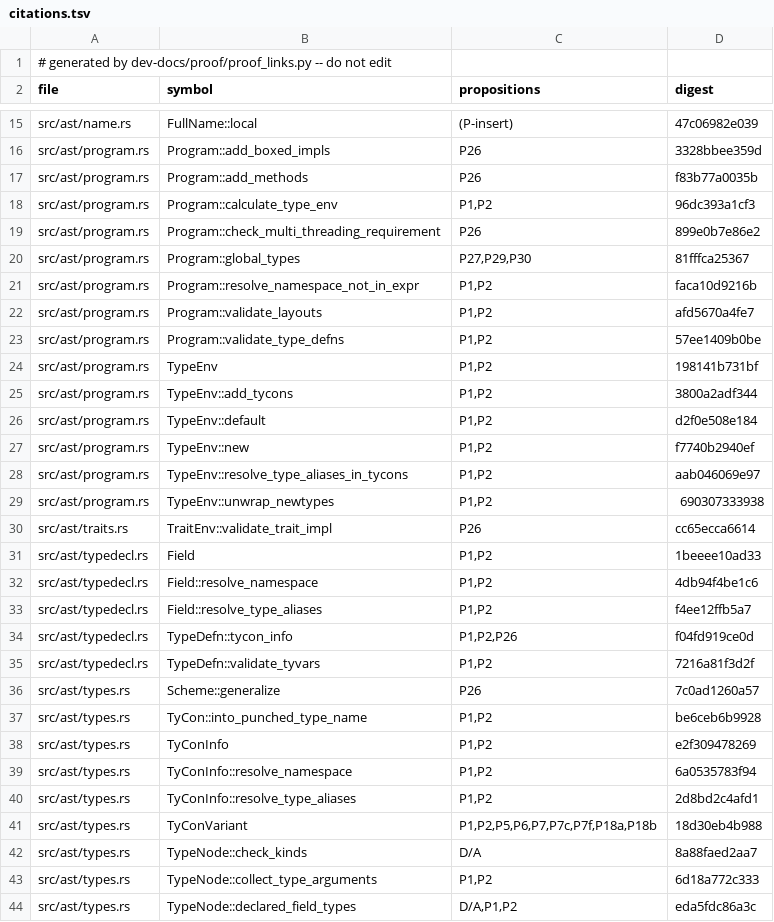
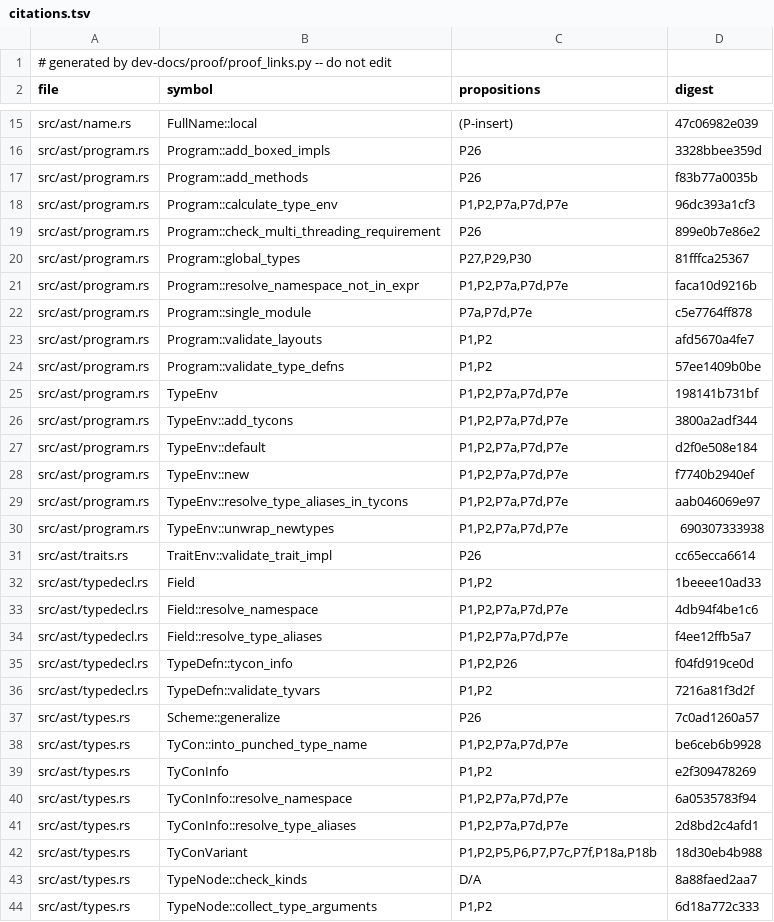
Before and after one commit to tttmmmyyyy/fixlang, a TSV file: dev-docs/proof/rc_ir/borrow-cancel/citations.tsv, drawn as a sheet; only a part is shown, gaps mark what is left out; the shorter side is filled out with more unchanged rows; the diff covers the shown part only.

```diff
--- a/dev-docs/proof/rc_ir/borrow-cancel/citations.tsv
+++ b/dev-docs/proof/rc_ir/borrow-cancel/citations.tsv
@@ -17,18 +17,19 @@ src/ast/program.rs	Program::add_boxed_impls	P26	3328bbee359d
 src/ast/program.rs	Program::add_methods	P26	f83b77a0035b
-src/ast/program.rs	Program::calculate_type_env	P1,P2	96dc393a1cf3
+src/ast/program.rs	Program::calculate_type_env	P1,P2,P7a,P7d,P7e	96dc393a1cf3
 src/ast/program.rs	Program::check_multi_threading_requirement	P26	899e0b7e86e2
 src/ast/program.rs	Program::global_types	P27,P29,P30	81fffca25367
-src/ast/program.rs	Program::resolve_namespace_not_in_expr	P1,P2	faca10d9216b
+src/ast/program.rs	Program::resolve_namespace_not_in_expr	P1,P2,P7a,P7d,P7e	faca10d9216b
+src/ast/program.rs	Program::single_module	P7a,P7d,P7e	c5e7764ff878
 src/ast/program.rs	Program::validate_layouts	P1,P2	afd5670a4fe7
 src/ast/program.rs	Program::validate_type_defns	P1,P2	57ee1409b0be
-src/ast/program.rs	TypeEnv	P1,P2	198141b731bf
-src/ast/program.rs	TypeEnv::add_tycons	P1,P2	3800a2adf344
-src/ast/program.rs	TypeEnv::default	P1,P2	d2f0e508e184
-src/ast/program.rs	TypeEnv::new	P1,P2	f7740b2940ef
-src/ast/program.rs	TypeEnv::resolve_type_aliases_in_tycons	P1,P2	aab046069e97
-src/ast/program.rs	TypeEnv::unwrap_newtypes	P1,P2	690307333938
+src/ast/program.rs	TypeEnv	P1,P2,P7a,P7d,P7e	198141b731bf
+src/ast/program.rs	TypeEnv::add_tycons	P1,P2,P7a,P7d,P7e	3800a2adf344
+src/ast/program.rs	TypeEnv::default	P1,P2,P7a,P7d,P7e	d2f0e508e184
+src/ast/program.rs	TypeEnv::new	P1,P2,P7a,P7d,P7e	f7740b2940ef
+src/ast/program.rs	TypeEnv::resolve_type_aliases_in_tycons	P1,P2,P7a,P7d,P7e	aab046069e97
+src/ast/program.rs	TypeEnv::unwrap_newtypes	P1,P2,P7a,P7d,P7e	690307333938
 src/ast/traits.rs	TraitEnv::validate_trait_impl	P26	cc65ecca6614
 src/ast/typedecl.rs	Field	P1,P2	1beeee10ad33
-src/ast/typedecl.rs	Field::resolve_namespace	P1,P2	4db94f4be1c6
-src/ast/typedecl.rs	Field::resolve_type_aliases	P1,P2	f4ee12ffb5a7
+src/ast/typedecl.rs	Field::resolve_namespace	P1,P2,P7a,P7d,P7e	4db94f4be1c6
+src/ast/typedecl.rs	Field::resolve_type_aliases	P1,P2,P7a,P7d,P7e	f4ee12ffb5a7
 src/ast/typedecl.rs	TypeDefn::tycon_info	P1,P2,P26	f04fd919ce0d
@@ -36,6 +37,6 @@ src/ast/typedecl.rs	TypeDefn::validate_tyvars	P1,P2	7216a81f3d2f
 src/ast/types.rs	Scheme::generalize	P26	7c0ad1260a57
-src/ast/types.rs	TyCon::into_punched_type_name	P1,P2	be6ceb6b9928
+src/ast/types.rs	TyCon::into_punched_type_name	P1,P2,P7a,P7d,P7e	be6ceb6b9928
 src/ast/types.rs	TyConInfo	P1,P2	e2f309478269
-src/ast/types.rs	TyConInfo::resolve_namespace	P1,P2	6a0535783f94
-src/ast/types.rs	TyConInfo::resolve_type_aliases	P1,P2	2d8bd2c4afd1
+src/ast/types.rs	TyConInfo::resolve_namespace	P1,P2,P7a,P7d,P7e	6a0535783f94
+src/ast/types.rs	TyConInfo::resolve_type_aliases	P1,P2,P7a,P7d,P7e	2d8bd2c4afd1
 src/ast/types.rs	TyConVariant	P1,P2,P5,P6,P7,P7c,P7f,P18a,P18b	18d30eb4b988
```
Also changed, not shown: 3 added rows and 11 edited cells elsewhere in this file, 9 other files.
